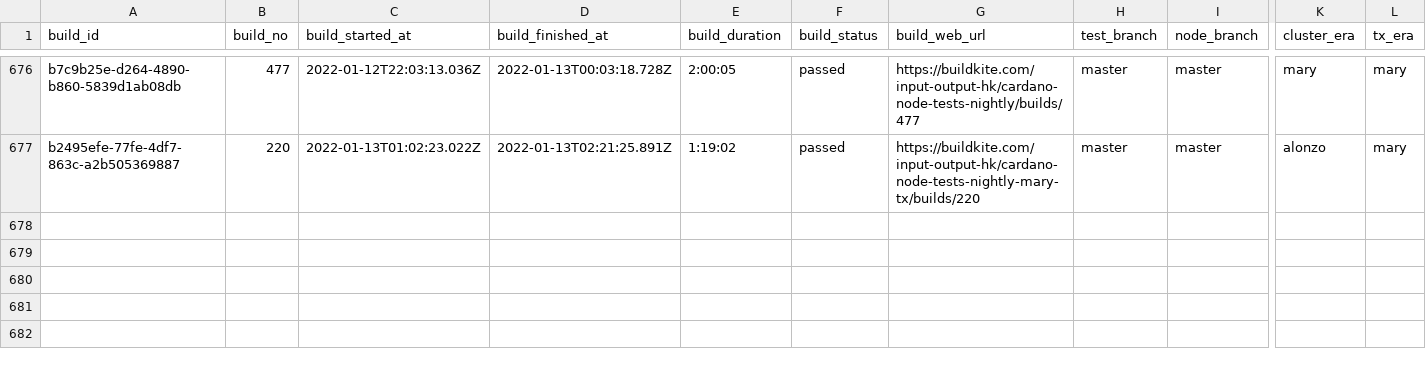
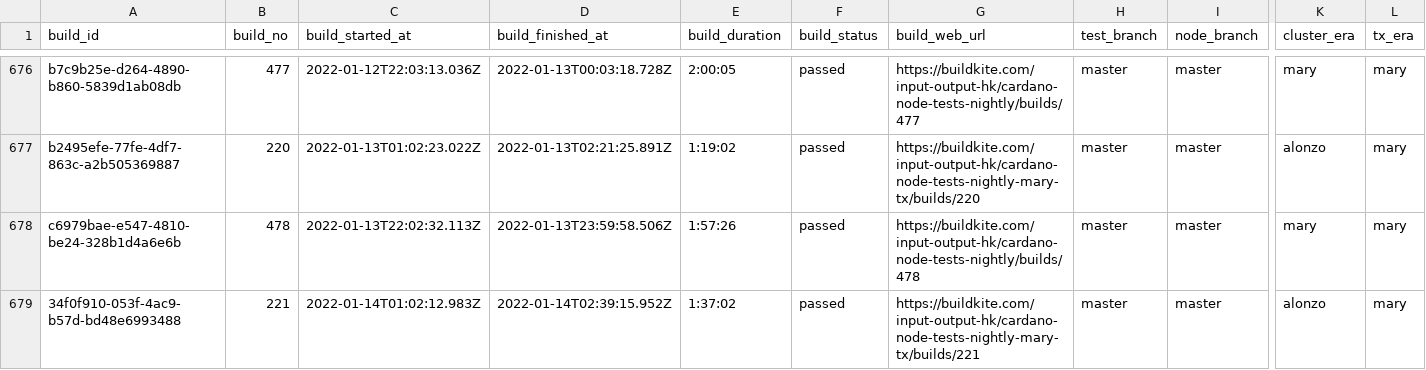
Before and after one commit to saratomaz/cardano-node-tests, a CSV file: sync_tests/csv_files/node_nightly.csv, drawn as a sheet; only a part is shown, gaps mark what is left out; rows hold the shown columns only; the diff names each change by its address in the sheet, - before the commit and + after, or states it on an @@ line.

```diff
--- a/sync_tests/csv_files/node_nightly.csv
+++ b/sync_tests/csv_files/node_nightly.csv
+row 678: c6979bae-e547-4810-be24-328b1d4a6e6b | 478 | 2022-01-13T22:02:32.113Z | 2022-01-13T23:59:58.506Z | 1:57:26 | passed | https://buildkite.com/input-output-hk/cardano-node-tests-nightly/builds/478 | master | master | mary | mary
+row 679: 34f0f910-053f-4ac9-b57d-bd48e6993488 | 221 | 2022-01-14T01:02:12.983Z | 2022-01-14T02:39:15.952Z | 1:37:02 | passed | https://buildkite.com/input-output-hk/cardano-node-tests-nightly-mary-tx/builds/221 | master | master | alonzo | mary
```
Also changed, not shown: sync_tests/csv_files/dbsync_nightly.csv, 1 other file.
